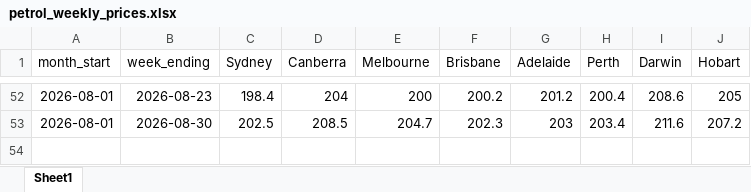
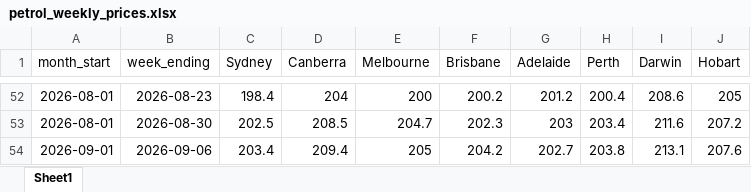
Before and after one commit to abdulhannanjanjua/petrolprices-aip, an Excel workbook: data/petrol_weekly_prices.xlsx, sheet Sheet1, drawn as a sheet; only a part is shown, gaps mark what is left out; values as stored, in another font and other column widths than the file's, no borders; the diff names each change by its address in the sheet, - before the commit and + after, or states it on an @@ line.

```diff
--- a/data/petrol_weekly_prices.xlsx (sheet Sheet1)
+++ b/data/petrol_weekly_prices.xlsx (sheet Sheet1)
+row 54: 2026-09-01 | 2026-09-06 | 203.4 | 209.4 | 205 | 204.2 | 202.7 | 203.8 | 213.1 | 207.6
```
Also changed, not shown: 1 other file.
